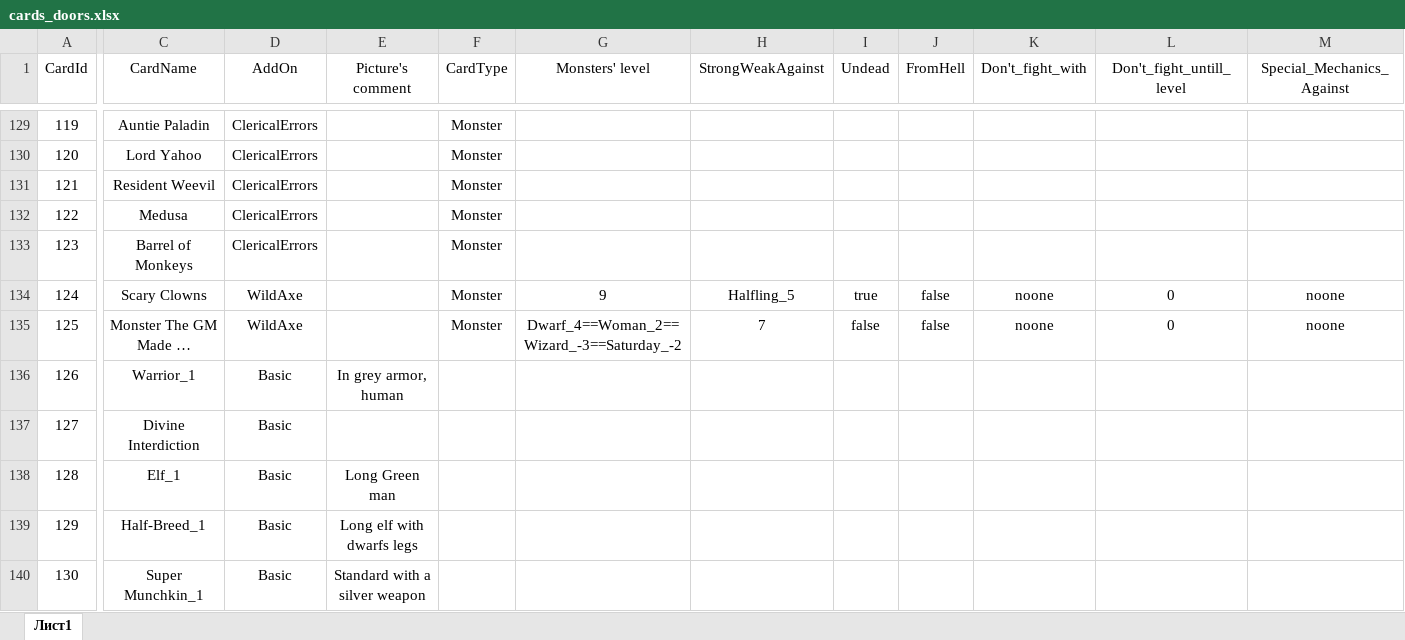
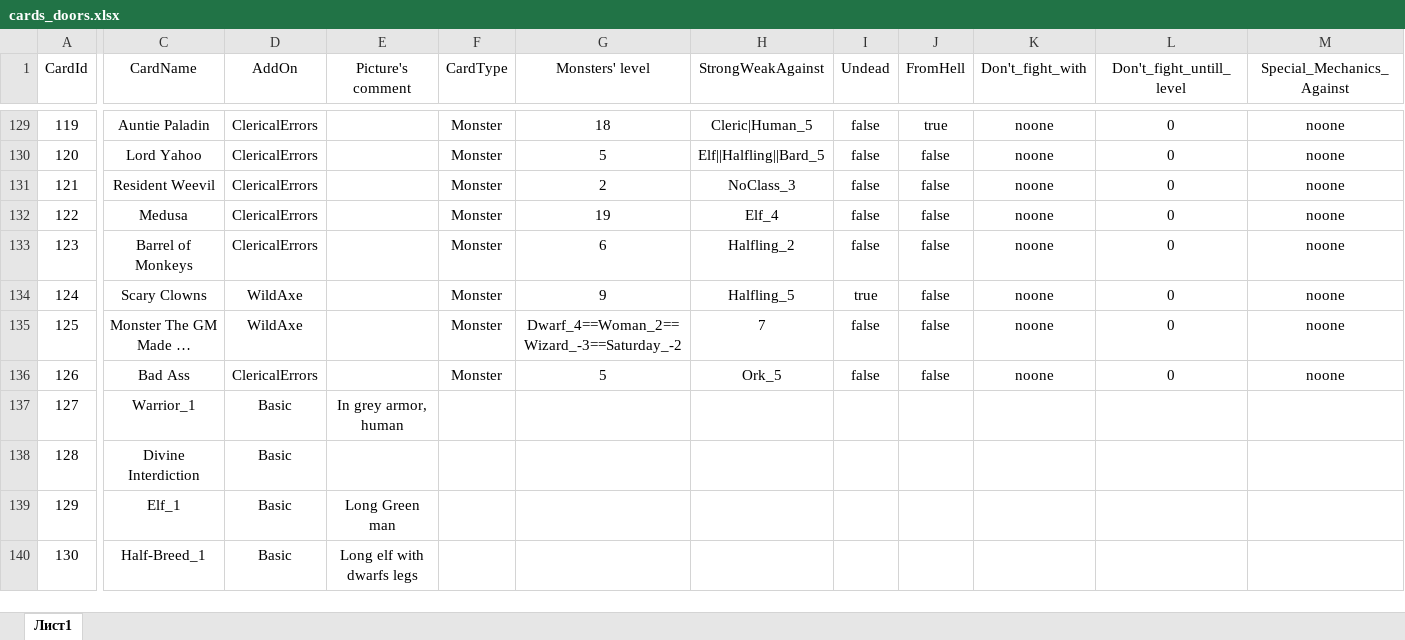
Before and after one commit to dsbabkov/Nayda, an Excel workbook: projecting/cards_doors.xlsx, sheet Лист1, drawn as a sheet; only a part is shown, gaps mark what is left out; long unchanged cells end in …; values as stored, in another font and other column widths than the file's, no borders; the diff covers the shown part only; the diff names each change by its address in the sheet, - before the commit and + after, or states it on an @@ line.

Commit message:
Cards_doors reworked
Monsters parameters are filled completely.

```diff
--- a/projecting/cards_doors.xlsx (sheet Лист1)
+++ b/projecting/cards_doors.xlsx (sheet Лист1)
-G129 (Monsters' level): (empty)
+G129 (Monsters' level): 18
-H129 (StrongWeakAgainst): (empty)
+H129 (StrongWeakAgainst): Cleric|Human_5
-I129:I133 (Undead): (empty)
+I129:I133 (Undead): false
-J129 (FromHell): (empty)
+J129 (FromHell): true
-K129:K133 (Don't_fight_with): (empty)
+K129:K133 (Don't_fight_with): noone
-L129:L133 (Don't_fight_untill_level): (empty)
+L129:L133 (Don't_fight_untill_level): 0
-M129:M133 (Special_Mechanics_Against): (empty)
+M129:M133 (Special_Mechanics_Against): noone
-G130 (Monsters' level): (empty)
+G130 (Monsters' level): 5
-H130 (StrongWeakAgainst): (empty)
+H130 (StrongWeakAgainst): Elf||Halfling||Bard_5
-J130:J133 (FromHell): (empty)
+J130:J133 (FromHell): false
-G131 (Monsters' level): (empty)
+G131 (Monsters' level): 2
-H131 (StrongWeakAgainst): (empty)
+H131 (StrongWeakAgainst): NoClass_3
-G132 (Monsters' level): (empty)
+G132 (Monsters' level): 19
-H132 (StrongWeakAgainst): (empty)
+H132 (StrongWeakAgainst): Elf_4
-G133 (Monsters' level): (empty)
+G133 (Monsters' level): 6
-H133 (StrongWeakAgainst): (empty)
+H133 (StrongWeakAgainst): Halfling_2
-C136 (CardName): Warrior_1
+C136 (CardName): Bad Ass
-D136 (AddOn): Basic
+D136 (AddOn): ClericalErrors
-E136 (Picture's comment): In grey armor, human
+E136 (Picture's comment): (empty)
-F136 (CardType): (empty)
+F136 (CardType): Monster
-G136 (Monsters' level): (empty)
+G136 (Monsters' level): 5
-H136 (StrongWeakAgainst): (empty)
+H136 (StrongWeakAgainst): Ork_5
-I136 (Undead): (empty)
+I136 (Undead): false
-J136 (FromHell): (empty)
+J136 (FromHell): false
-K136 (Don't_fight_with): (empty)
+K136 (Don't_fight_with): noone
-L136 (Don't_fight_untill_level): (empty)
+L136 (Don't_fight_untill_level): 0
-M136 (Special_Mechanics_Against): (empty)
+M136 (Special_Mechanics_Against): noone
-C137 (CardName): Divine Interdiction
+C137 (CardName): Warrior_1
-E137 (Picture's comment): (empty)
+E137 (Picture's comment): In grey armor, human
-C138 (CardName): Elf_1
+C138 (CardName): Divine Interdiction
-E138 (Picture's comment): Long Green man
+E138 (Picture's comment): (empty)
-C139 (CardName): Half-Breed_1
+C139 (CardName): Elf_1
-E139 (Picture's comment): Long elf with dwarfs legs
+E139 (Picture's comment): Long Green man
-C140 (CardName): Super Munchkin_1
+C140 (CardName): Half-Breed_1
-E140 (Picture's comment): Standard with a silver weapon
+E140 (Picture's comment): Long elf with dwarfs legs
```
Also changed, not shown: 279 edited cells elsewhere in this sheet.
